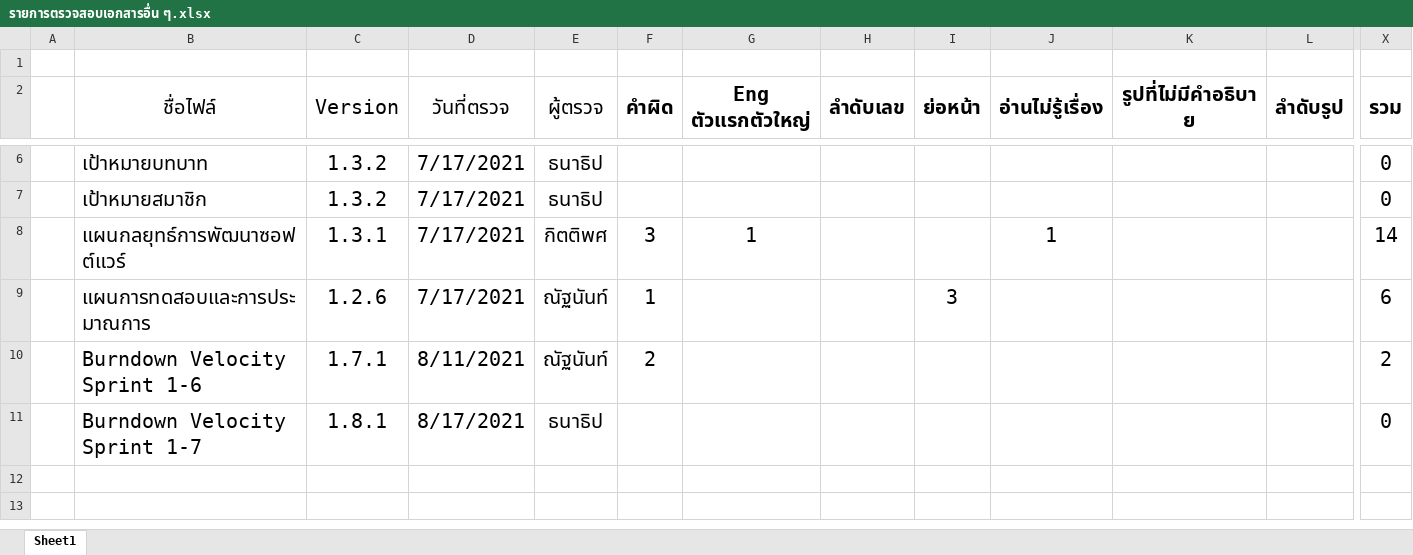
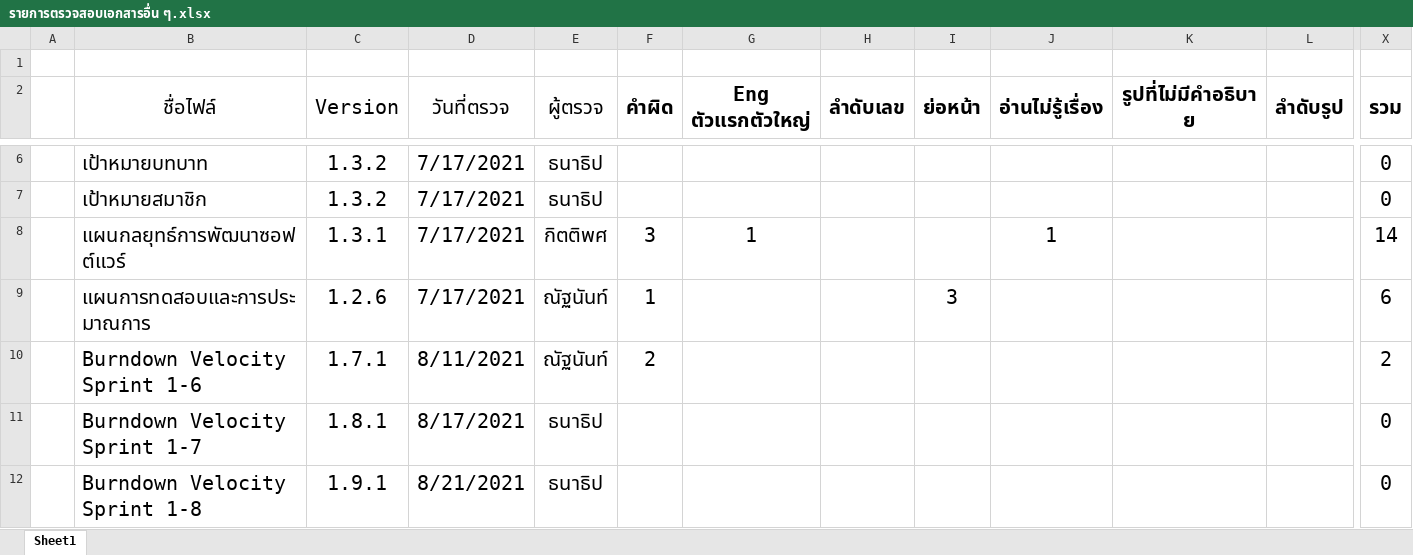
Before and after one commit to wirat0155/team4, an Excel workbook: ตรวจงาน/รายการตรวจสอบเอกสารอื่น ๆ.xlsx, sheet Sheet1, drawn as a sheet; only a part is shown, gaps mark what is left out; values as stored, in another font and other column widths than the file's, no borders; rows hold the shown columns only; the diff names each change by its address in the sheet, - before the commit and + after, or states it on an @@ line.

Commit message:
ตรวจ Burndown Velocity Sprint 8

```diff
--- a/ตรวจงาน/รายการตรวจสอบเอกสารอื่น ๆ.xlsx (sheet Sheet1)
+++ b/ตรวจงาน/รายการตรวจสอบเอกสารอื่น ๆ.xlsx (sheet Sheet1)
+row 12:  | Burndown Velocity Sprint 1-8 | 1.9.1 | 8/21/2021 | ธนาธิป |  |  |  |  |  |  |  | 0
```
